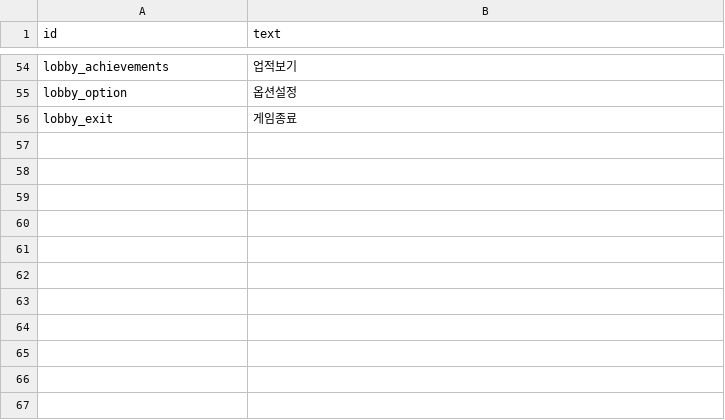
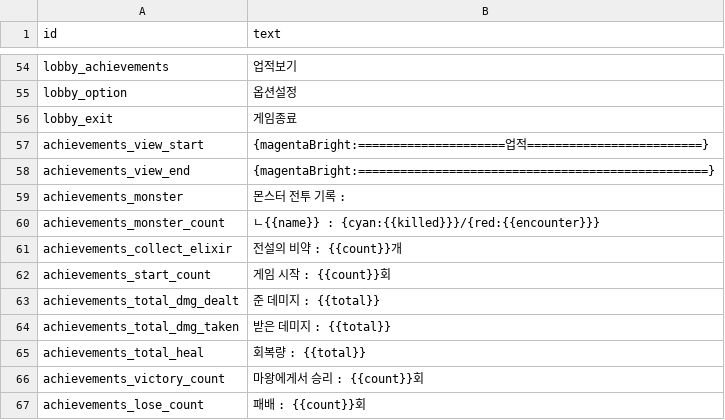
Before and after one commit to artbiit/SpartaCLI_Rogue, a CSV file: resources/TextTable.csv, drawn as a sheet; only a part is shown, gaps mark what is left out.

```diff
--- a/resources/TextTable.csv
+++ b/resources/TextTable.csv
@@ -56 +56,12 @@ lobby_option, "옵션설정"
 lobby_exit, "게임종료"
+achievements_view_start, "{magentaBright:=====================업적=========================}"
+achievements_view_end, "{magentaBright:==================================================}"
+achievements_monster, "몬스터 전투 기록 : "
+achievements_monster_count, "ㄴ{{name}} : {cyan:{{killed}}}/{red:{{encounter}}}"
+achievements_collect_elixir, "전설의 비약 : {{count}}개"
+achievements_start_count, "게임 시작 : {{count}}회"
+achievements_total_dmg_dealt, "준 데미지 : {{total}}"
+achievements_total_dmg_taken, "받은 데미지 : {{total}}"
+achievements_total_heal, "회복량 : {{total}}"
+achievements_victory_count, "마왕에게서 승리 : {{count}}회"
+achievements_lose_count, "패배 : {{count}}회"
```
Also changed, not shown: 11 other files.
